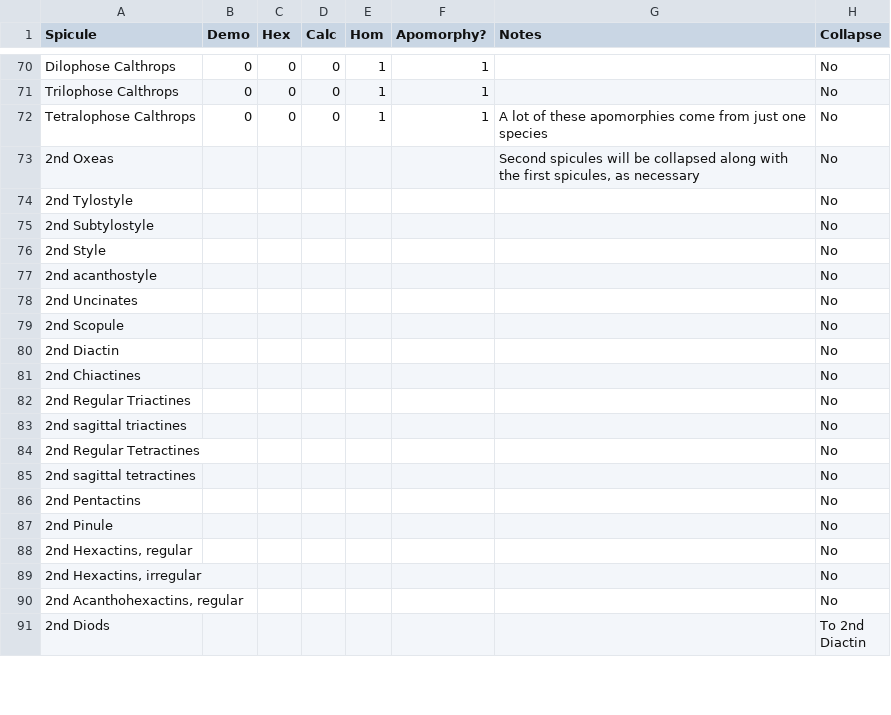
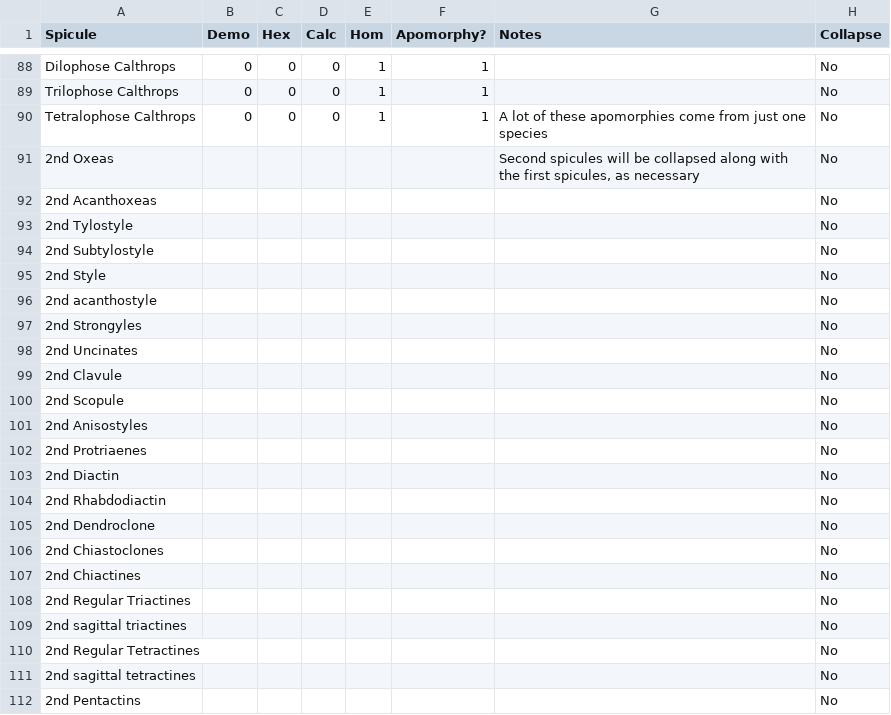
Before and after one commit to bomeara/SpiculeComplexity, a CSV file: Matrix/CollapsibleSpicules.csv, drawn as a sheet; only a part is shown, gaps mark what is left out; the shorter side is filled out with more unchanged rows; the diff covers the shown part only; the diff names each change by its address in the sheet, - before the commit and + after, or states it on an @@ line.

```diff
--- a/Matrix/CollapsibleSpicules.csv
+++ b/Matrix/CollapsibleSpicules.csv
+row 92: 2nd Acanthoxeas |  |  |  |  |  |  | No
+row 97: 2nd Strongyles |  |  |  |  |  |  | No
+row 99: 2nd Clavule |  |  |  |  |  |  | No
+row 101: 2nd Anisostyles |  |  |  |  |  |  | No
+row 102: 2nd Protriaenes |  |  |  |  |  |  | No
+row 104: 2nd Rhabdodiactin |  |  |  |  |  |  | No
+row 105: 2nd Dendroclone |  |  |  |  |  |  | No
+row 106: 2nd Chiastoclones |  |  |  |  |  |  | No
```
Also changed, not shown: 30 added rows elsewhere in this file, Matrix/Complexity.csv, 2 other files.
